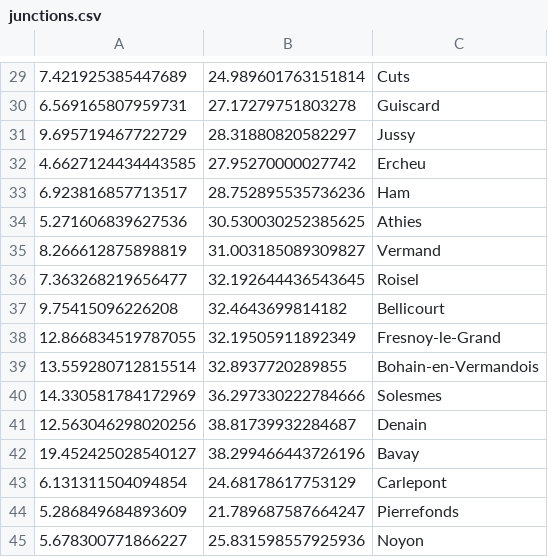
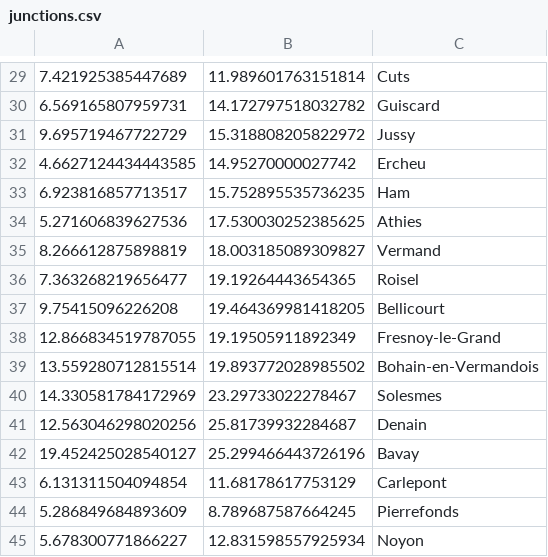
Before and after one commit to arjunchib/military-gaming, a CSV file: logistics-model/junctions.csv, drawn as a sheet; only a part is shown, gaps mark what is left out; the diff covers the shown part only.

```diff
--- a/logistics-model/junctions.csv
+++ b/logistics-model/junctions.csv
@@ -29,17 +29,17 @@
-7.421925385447689,24.989601763151814,Cuts
-6.569165807959731,27.17279751803278,Guiscard
-9.695719467722729,28.31880820582297,Jussy
-4.6627124434443585,27.95270000027742,Ercheu
-6.923816857713517,28.752895535736236,Ham
-5.271606839627536,30.530030252385625,Athies
-8.266612875898819,31.003185089309827,Vermand
-7.363268219656477,32.192644436543645,Roisel
-9.75415096226208,32.4643699814182,Bellicourt
-12.866834519787055,32.19505911892349,Fresnoy-le-Grand
-13.559280712815514,32.8937720289855,Bohain-en-Vermandois
-14.330581784172969,36.297330222784666,Solesmes
-12.563046298020256,38.81739932284687,Denain
-19.452425028540127,38.299466443726196,Bavay
-6.131311504094854,24.68178617753129,Carlepont
-5.286849684893609,21.789687587664247,Pierrefonds
-5.678300771866227,25.831598557925936,Noyon
+7.421925385447689,11.989601763151814,Cuts
+6.569165807959731,14.172797518032782,Guiscard
+9.695719467722729,15.318808205822972,Jussy
+4.6627124434443585,14.95270000027742,Ercheu
+6.923816857713517,15.752895535736235,Ham
+5.271606839627536,17.530030252385625,Athies
+8.266612875898819,18.003185089309827,Vermand
+7.363268219656477,19.19264443654365,Roisel
+9.75415096226208,19.464369981418205,Bellicourt
+12.866834519787055,19.19505911892349,Fresnoy-le-Grand
+13.559280712815514,19.893772028985502,Bohain-en-Vermandois
+14.330581784172969,23.29733022278467,Solesmes
+12.563046298020256,25.81739932284687,Denain
+19.452425028540127,25.299466443726196,Bavay
+6.131311504094854,11.68178617753129,Carlepont
+5.286849684893609,8.789687587664245,Pierrefonds
+5.678300771866227,12.831598557925934,Noyon
```
Also changed, not shown: 28 edited cells elsewhere in this file, logistics-model/stations.csv, 2 other files.
